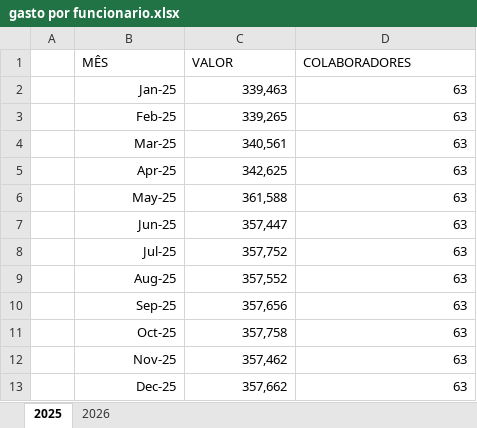
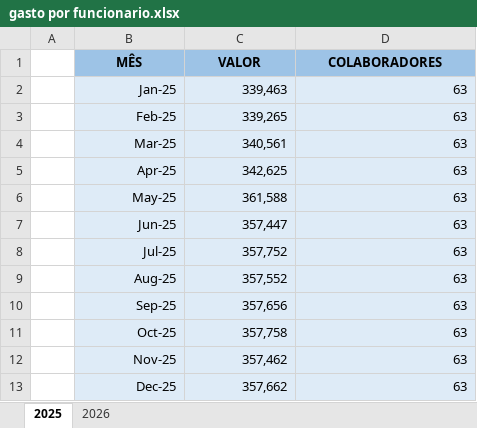
Before and after one commit to jhonnyoraculos/dashboard, an Excel workbook: data/gasto por funcionario.xlsx, sheet 2025, drawn as a sheet; values as stored, in another font and other column widths than the file's, no borders; the diff names each change by its address in the sheet, - before the commit and + after, or states it on an @@ line.

```diff
--- a/data/gasto por funcionario.xlsx (sheet 2025)
+++ b/data/gasto por funcionario.xlsx (sheet 2025)
@@ B1:D1 fill: none → #9DC3E6, bold: off → on, alignment: left → center @@
-B2:D13 fill: none
+B2:D13 fill: #DEEBF7
```
Also changed, not shown: data/combustivel.xlsx, data/manutencao.xlsx, 6 other files.
